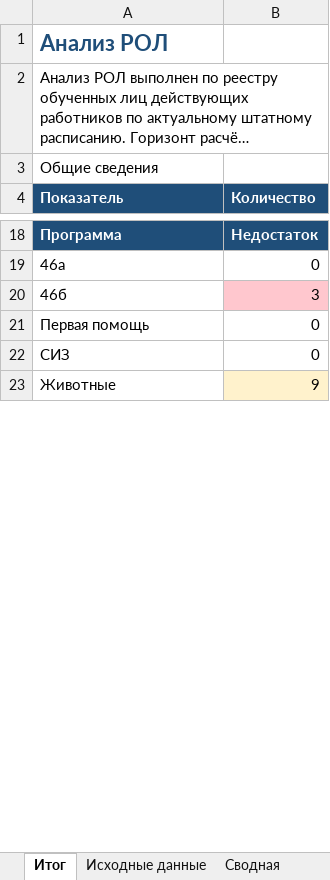
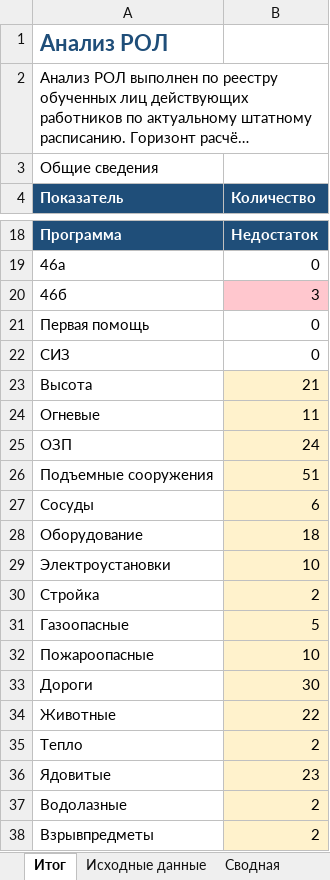
Before and after one commit to lysakalenushka-hash/-, an Excel workbook: Анализ РОЛ.xlsx, sheet Итог, drawn as a sheet; only a part is shown, gaps mark what is left out; long unchanged cells end in …; values as stored, in another font and other column widths than the file's, no borders; addresses are those after the commit; the diff covers the shown part only; the diff names each change by its address in the sheet, - before the commit and + after, or states it on an @@ line.

```diff
--- a/Анализ РОЛ.xlsx (sheet Итог)
+++ b/Анализ РОЛ.xlsx (sheet Итог)
+row 23: Высота | 21
+row 24: Огневые | 11
+row 25: ОЗП | 24
+row 26: Подъемные сооружения | 51
+row 27: Сосуды | 6
+row 28: Оборудование | 18
+row 29: Электроустановки | 10
+row 30: Стройка | 2
+row 31: Газоопасные | 5
+row 32: Пожароопасные | 10
+row 33: Дороги | 30
-B34 (Количество): 9
+B34 (Количество): 22
+row 35: Тепло | 2
+row 36: Ядовитые | 23
+row 37: Водолазные | 2
+row 38: Взрывпредметы | 2
```
Also changed, not shown: 2 added rows and 6 edited cells elsewhere in this sheet, sheet Недостаток и избыток обучения, sheet Экономика, sheet Профессии, 1 other file.
